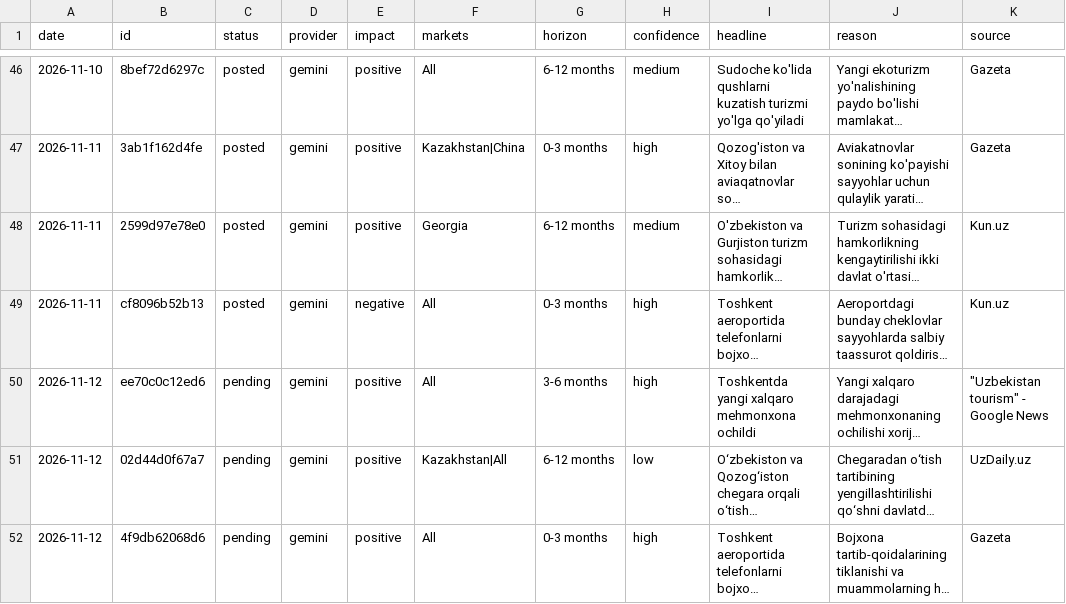
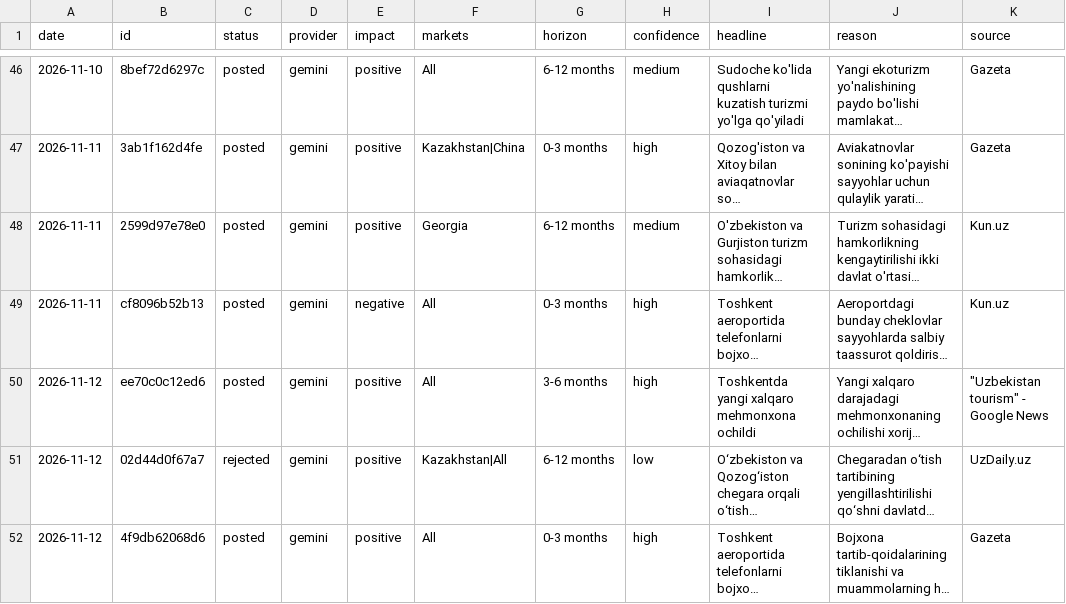
Before and after one commit to ismoiljonmominov8-stack/uzbekistan-tourism-monitor, a CSV file: data/predictions.csv, drawn as a sheet; only a part is shown, gaps mark what is left out; long unchanged cells end in …; the diff names each change by its address in the sheet, - before the commit and + after, or states it on an @@ line.

```diff
--- a/data/predictions.csv
+++ b/data/predictions.csv
-C50 (status): pending
+C50 (status): posted
-C51 (status): pending
+C51 (status): rejected
-C52 (status): pending
+C52 (status): posted
```
Also changed, not shown: 3 other files.
